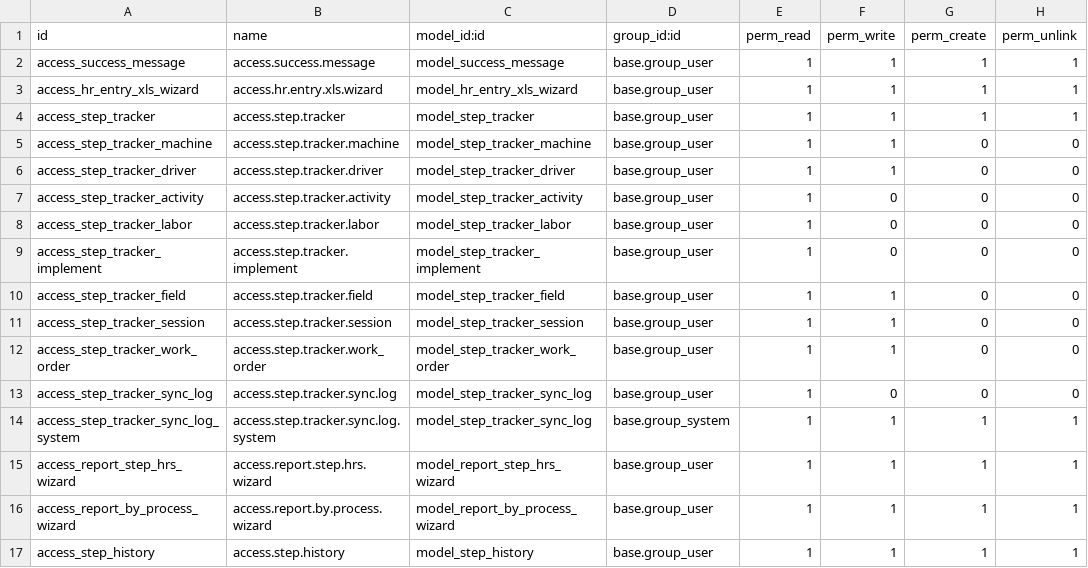
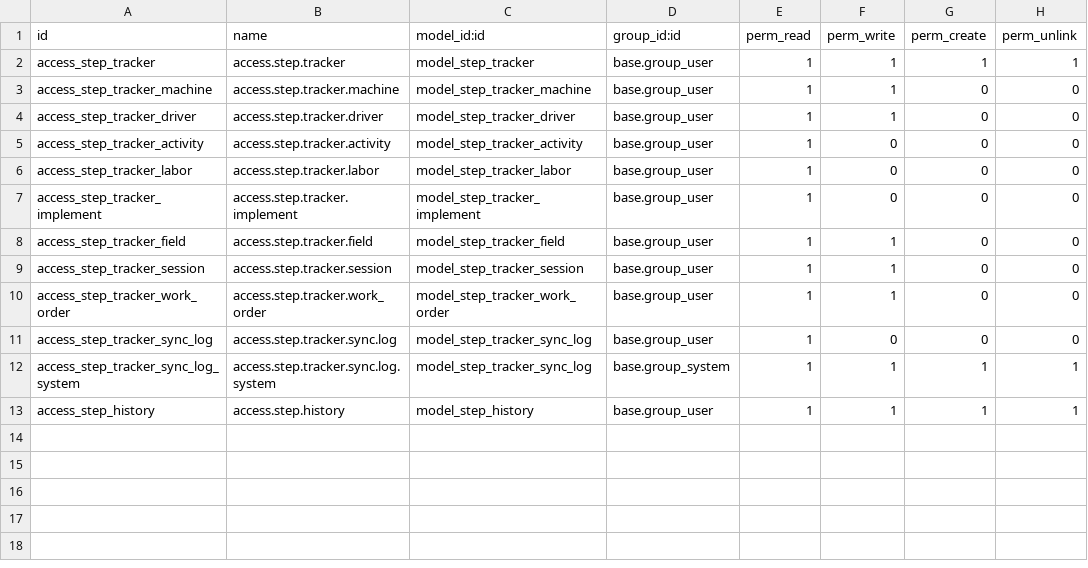
Before and after one commit to fjcaroe/tracker-steps, a CSV file: step_hr/security/ir.model.access.csv, drawn as a sheet; the diff names each change by its address in the sheet, - before the commit and + after, or states it on an @@ line.

Commit message:
Extract harvest Community boundaries, shared packaging and real payroll wizard bridge

```diff
--- a/step_hr/security/ir.model.access.csv
+++ b/step_hr/security/ir.model.access.csv
-row 2: access_success_message | access.success.message | model_success_message | base.group_user | 1 | 1 | 1 | 1
-row 3: access_hr_entry_xls_wizard | access.hr.entry.xls.wizard | model_hr_entry_xls_wizard | base.group_user | 1 | 1 | 1 | 1
-row 15: access_report_step_hrs_wizard | access.report.step.hrs.wizard | model_report_step_hrs_wizard | base.group_user | 1 | 1 | 1 | 1
-row 16: access_report_by_process_wizard | access.report.by.process.wizard | model_report_by_process_wizard | base.group_user | 1 | 1 | 1 | 1
```
Also changed, not shown: 51 other files.
